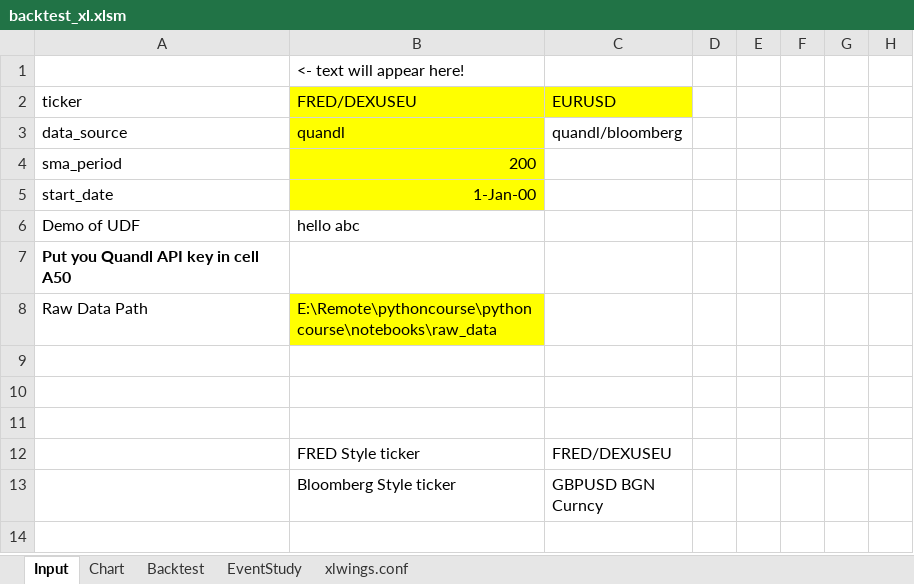
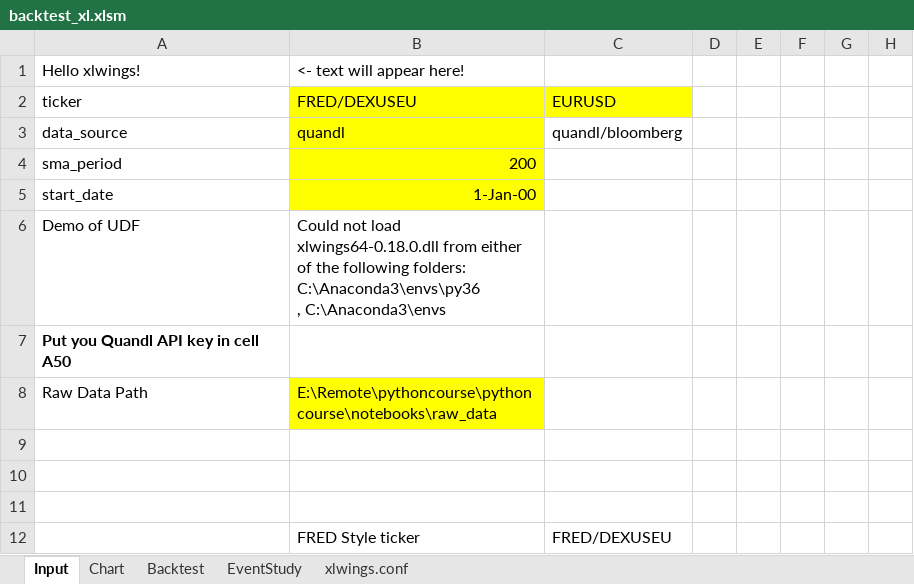
Before and after one commit to cuemacro/teaching, an Excel workbook: pythoncourse/coursecode/xlwings/backtest_xl/backtest_xl.xlsm, sheet Input, drawn as a sheet; only a part is shown; the shorter side is filled out with more unchanged rows; values as stored, in another font and other column widths than the file's, no borders; charts and pictures not drawn; ↵ is a line break in a cell; the diff names each change by its address in the sheet, - before the commit and + after, or states it on an @@ line.

```diff
--- a/pythoncourse/coursecode/xlwings/backtest_xl/backtest_xl.xlsm (sheet Input)
+++ b/pythoncourse/coursecode/xlwings/backtest_xl/backtest_xl.xlsm (sheet Input)
-A1: (empty)
+A1: Hello xlwings!
-B6: hello abc
+B6: Could not load xlwings64-0.18.0.dll from either of the following folders: ↵ C:\Anaconda3\envs\py36 ↵ , C:\Anaconda3\envs
```
Also changed, not shown: sheet xlwings.conf, charts or pictures, pythoncourse/coursecode/xlwings/plot_xl/plot_xl.xlsm, 7 other files.
